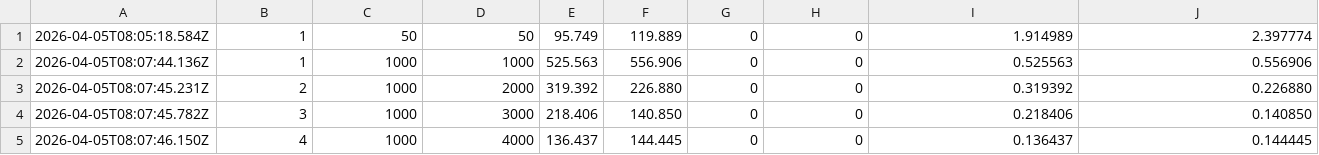
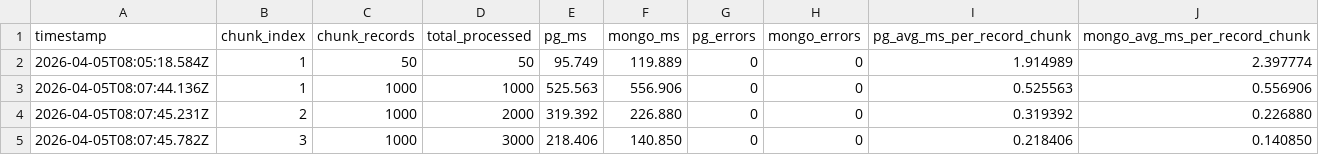
Before and after one commit to Srinath240497/FYP, a CSV file: benchmark_results.csv, drawn as a sheet; only a part is shown; the shorter side is filled out with more unchanged rows.

Commit message:
benchmark.csv fix

```diff
--- a/benchmark_results.csv
+++ b/benchmark_results.csv
@@ -1 +1,2 @@
+timestamp,chunk_index,chunk_records,total_processed,pg_ms,mongo_ms,pg_errors,mongo_errors,pg_avg_ms_per_record_chunk,mongo_avg_ms_per_record_chunk
 2026-04-05T08:05:18.584Z,1,50,50,95.749,119.889,0,0,1.914989,2.397774
```
Also changed, not shown: 1 other file.
